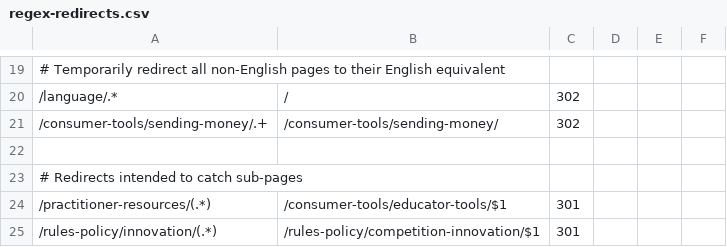
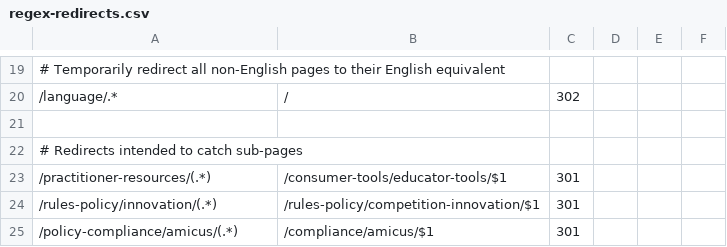
Before and after one commit to cfpb/consumerfinance.gov, a CSV file: cfgov/core/regex-redirects.csv, drawn as a sheet; only a part is shown, gaps mark what is left out; the shorter side is filled out with more unchanged rows; the diff names each change by its address in the sheet, - before the commit and + after, or states it on an @@ line.

```diff
--- a/cfgov/core/regex-redirects.csv
+++ b/cfgov/core/regex-redirects.csv
-row 21: /consumer-tools/sending-money/.+ | /consumer-tools/sending-money/ | 302
```
Also changed, not shown: cfgov/core/redirects.csv.
